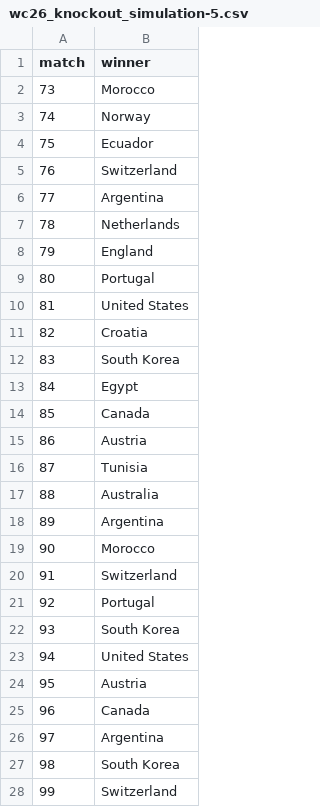
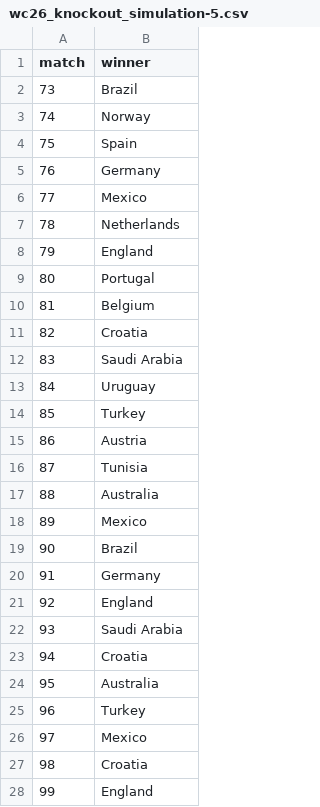
Before and after one commit to riteshwarade/wc26, a CSV file: picks/knockout/swiftly/wc26_knockout_simulation-5.csv, drawn as a sheet; only a part is shown; the diff covers the shown part only.

Commit message:
Fix: simulate writes knockout_results.csv; LOCAL_KO_RESULTS_CSV extended to all 32 matches

```diff
--- a/picks/knockout/swiftly/wc26_knockout_simulation-5.csv
+++ b/picks/knockout/swiftly/wc26_knockout_simulation-5.csv
@@ -1,7 +1,7 @@
 match,winner
-73,Morocco
+73,Brazil
 74,Norway
-75,Ecuador
-76,Switzerland
-77,Argentina
+75,Spain
+76,Germany
+77,Mexico
 78,Netherlands
@@ -9,7 +9,7 @@ match,winner
 80,Portugal
-81,United States
+81,Belgium
 82,Croatia
-83,South Korea
-84,Egypt
-85,Canada
+83,Saudi Arabia
+84,Uruguay
+85,Turkey
 86,Austria
@@ -17,12 +17,12 @@ match,winner
 88,Australia
-89,Argentina
-90,Morocco
-91,Switzerland
-92,Portugal
-93,South Korea
-94,United States
-95,Austria
-96,Canada
-97,Argentina
-98,South Korea
-99,Switzerland
+89,Mexico
+90,Brazil
+91,Germany
+92,England
+93,Saudi Arabia
+94,Croatia
+95,Australia
+96,Turkey
+97,Mexico
+98,Croatia
+99,England
```
Also changed, not shown: 5 edited cells elsewhere in this file, picks/knockout/fandf/wc26_knockout_simulation-3.csv, picks/knockout/fandf/wc26_knockout_simulation-4.csv, 12 other files.
